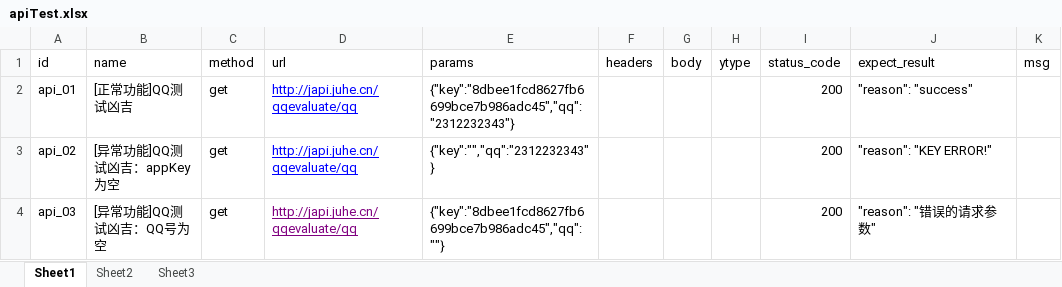
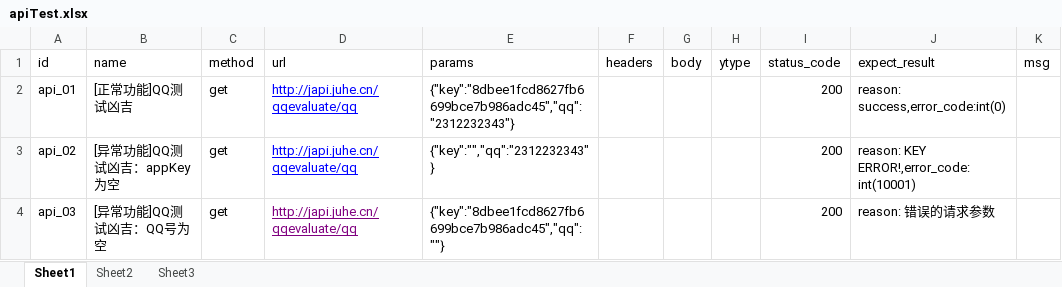
Before and after one commit to shuchengxiang/api_automation, an Excel workbook: data/apiTest.xlsx, sheet Sheet1, drawn as a sheet; values as stored, in another font and other column widths than the file's, no borders; the diff names each change by its address in the sheet, - before the commit and + after, or states it on an @@ line.

```diff
--- a/data/apiTest.xlsx (sheet Sheet1)
+++ b/data/apiTest.xlsx (sheet Sheet1)
-J2 (expect_result): "reason": "success"
+J2 (expect_result): reason: success,error_code:int(0)
-J3 (expect_result): "reason": "KEY ERROR!"
+J3 (expect_result): reason: KEY ERROR!,error_code:int(10001)
-J4 (expect_result): "reason": "错误的请求参数"
+J4 (expect_result): reason: 错误的请求参数
```
Also changed, not shown: 4 other files.
